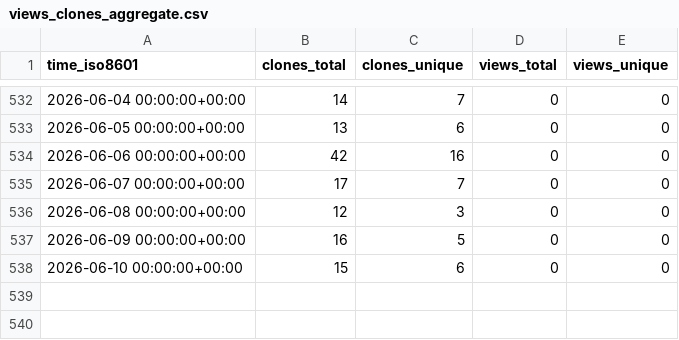
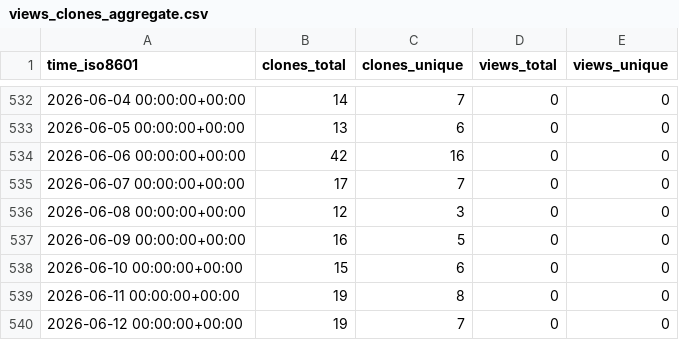
Before and after one commit to cubicleguy/imu_pj_logger, a CSV file: cubicleguy/imu_pj_logger/ghrs-data/views_clones_aggregate.csv, drawn as a sheet; only a part is shown, gaps mark what is left out; the diff names each change by its address in the sheet, - before the commit and + after, or states it on an @@ line.

```diff
--- a/cubicleguy/imu_pj_logger/ghrs-data/views_clones_aggregate.csv
+++ b/cubicleguy/imu_pj_logger/ghrs-data/views_clones_aggregate.csv
+row 539: 2026-06-11 00:00:00+00:00 | 19 | 8 | 0 | 0
+row 540: 2026-06-12 00:00:00+00:00 | 19 | 7 | 0 | 0
```
Also changed, not shown: 1 other file.
